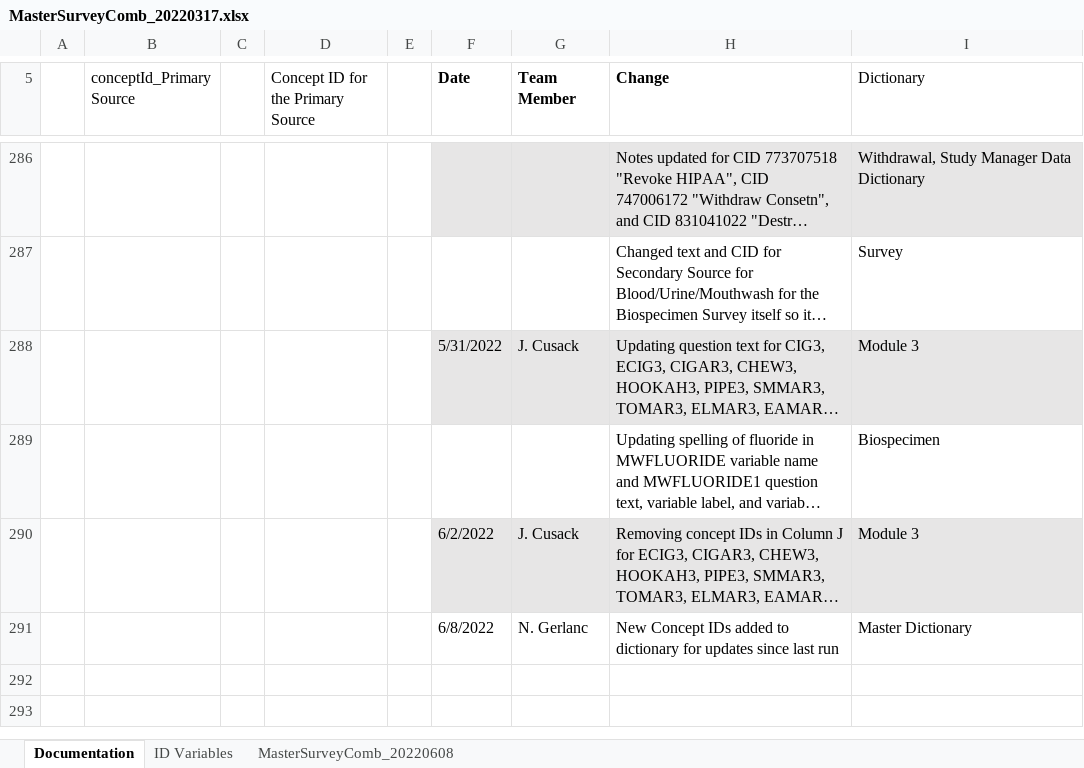
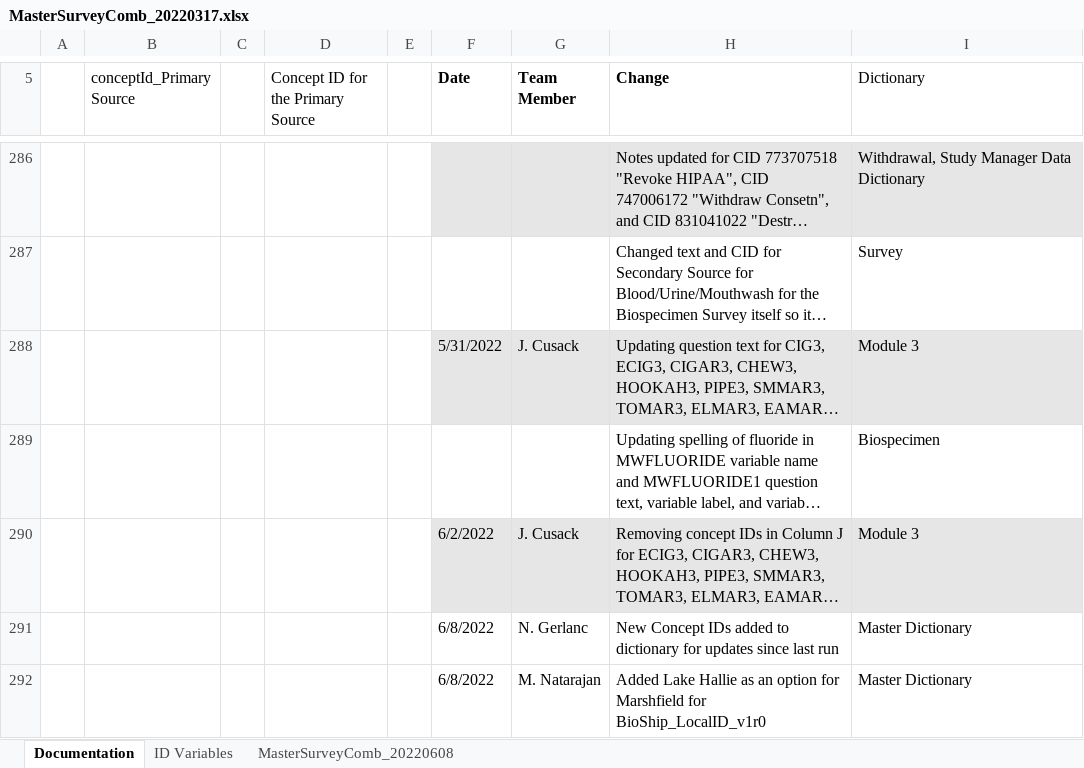
Before and after one commit to Analyticsphere/ConnectMasterAndSurveyCombinedDataDictionary, an Excel workbook: MasterSurveyComb_20220317.xlsx, sheet Documentation, drawn as a sheet; only a part is shown, gaps mark what is left out; long unchanged cells end in …; values as stored, in another font and other column widths than the file's, no borders; the diff names each change by its address in the sheet, - before the commit and + after, or states it on an @@ line.

```diff
--- a/MasterSurveyComb_20220317.xlsx (sheet Documentation)
+++ b/MasterSurveyComb_20220317.xlsx (sheet Documentation)
+row 292:  |  |  |  |  | 6/8/2022 | M. Natarajan | Added Lake Hallie as an option for Marshfield for BioShip_LocalID_v1r0 | Master Dictionary
```
Also changed, not shown: sheet MasterSurveyComb_20220608.
